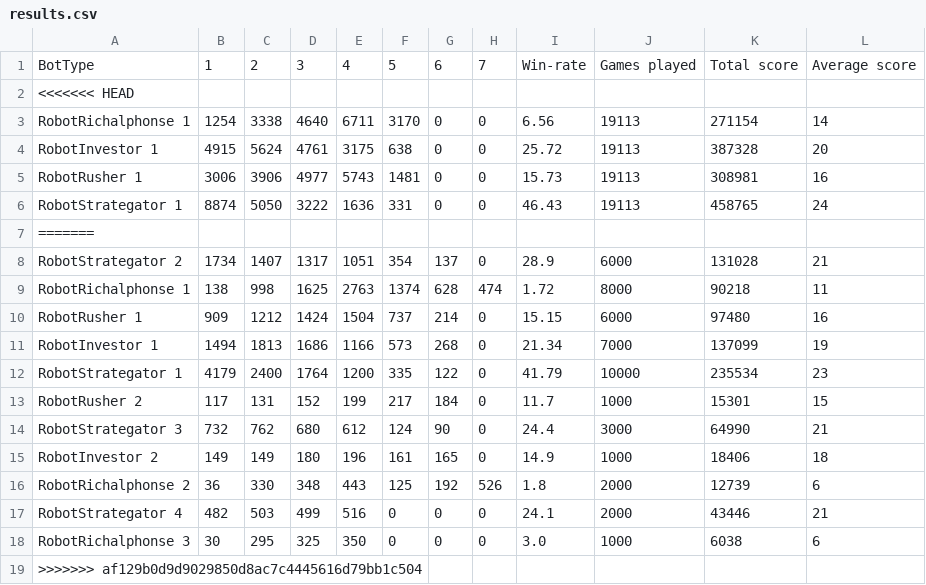
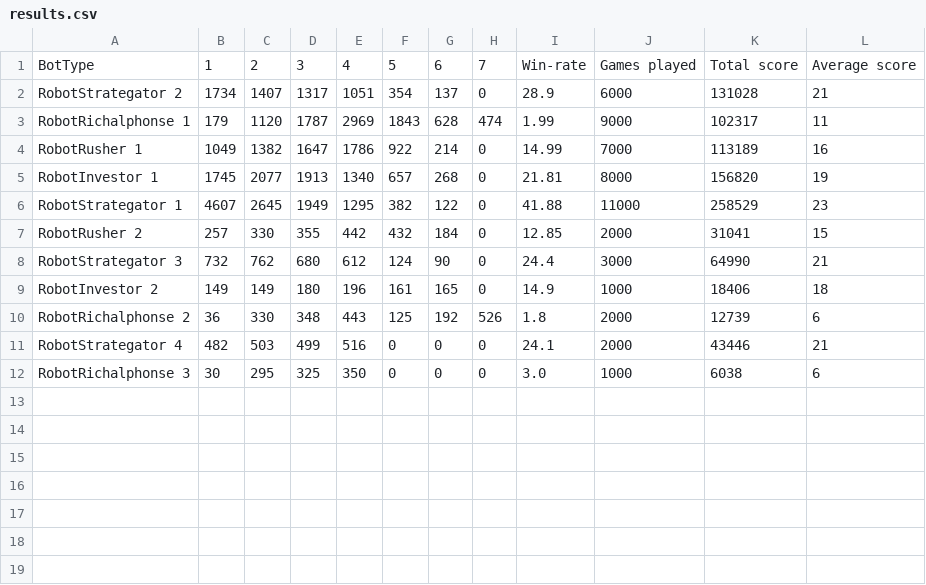
Before and after one commit to MouradKarrakchou/CitadelleCardGame, a CSV file: save/results.csv, drawn as a sheet; removed rows and columns are numbered as before the commit, all else as after; the diff names each change by its address in the sheet, - before the commit and + after, or states it on an @@ line.

Commit message:
merge

```diff
--- a/save/results.csv
+++ b/save/results.csv
-row 2: <<<<<<< HEAD
-row 3: RobotRichalphonse 1 | 1254 | 3338 | 4640 | 6711 | 3170 | 0 | 0 | 6.56 | 19113 | 271154 | 14
-row 4: RobotInvestor 1 | 4915 | 5624 | 4761 | 3175 | 638 | 0 | 0 | 25.72 | 19113 | 387328 | 20
-row 5: RobotRusher 1 | 3006 | 3906 | 4977 | 5743 | 1481 | 0 | 0 | 15.73 | 19113 | 308981 | 16
-row 6: RobotStrategator 1 | 8874 | 5050 | 3222 | 1636 | 331 | 0 | 0 | 46.43 | 19113 | 458765 | 24
-row 7: =======
-row 9: RobotRichalphonse 1 | 138 | 998 | 1625 | 2763 | 1374 | 628 | 474 | 1.72 | 8000 | 90218 | 11
-row 10: RobotRusher 1 | 909 | 1212 | 1424 | 1504 | 737 | 214 | 0 | 15.15 | 6000 | 97480 | 16
-row 11: RobotInvestor 1 | 1494 | 1813 | 1686 | 1166 | 573 | 268 | 0 | 21.34 | 7000 | 137099 | 19
-row 12: RobotStrategator 1 | 4179 | 2400 | 1764 | 1200 | 335 | 122 | 0 | 41.79 | 10000 | 235534 | 23
-row 13: RobotRusher 2 | 117 | 131 | 152 | 199 | 217 | 184 | 0 | 11.7 | 1000 | 15301 | 15
+row 3: RobotRichalphonse 1 | 179 | 1120 | 1787 | 2969 | 1843 | 628 | 474 | 1.99 | 9000 | 102317 | 11
+row 4: RobotRusher 1 | 1049 | 1382 | 1647 | 1786 | 922 | 214 | 0 | 14.99 | 7000 | 113189 | 16
+row 5: RobotInvestor 1 | 1745 | 2077 | 1913 | 1340 | 657 | 268 | 0 | 21.81 | 8000 | 156820 | 19
+row 6: RobotStrategator 1 | 4607 | 2645 | 1949 | 1295 | 382 | 122 | 0 | 41.88 | 11000 | 258529 | 23
+row 7: RobotRusher 2 | 257 | 330 | 355 | 442 | 432 | 184 | 0 | 12.85 | 2000 | 31041 | 15
-row 19: >>>>>>> af129b0d9d9029850d8ac7c4445616d79bb1c504
```
